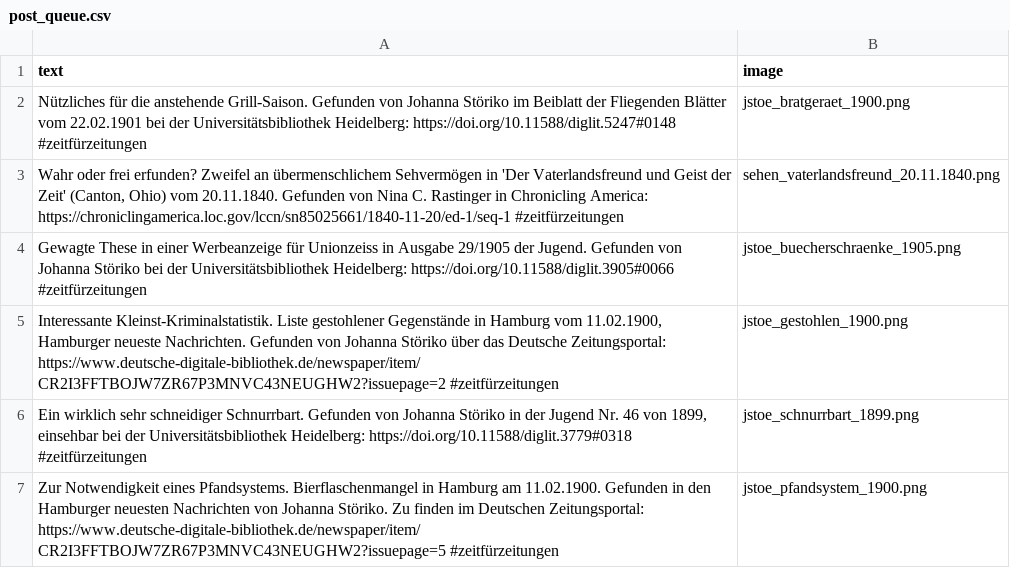
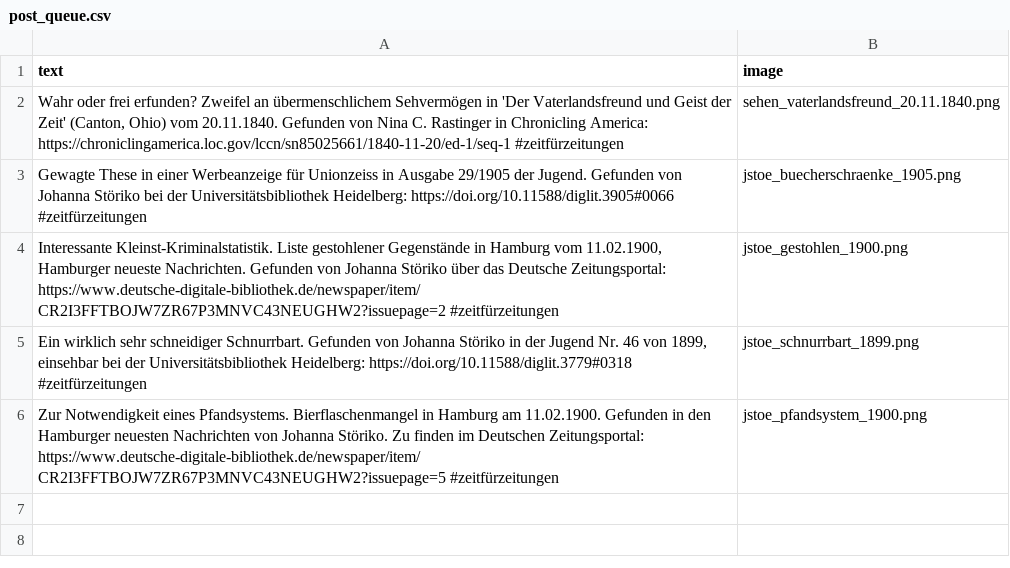
Before and after one commit to dhd-ag-zz/zeitfuerzeitungen, a CSV file: post_queue.csv, drawn as a sheet; the diff names each change by its address in the sheet, - before the commit and + after, or states it on an @@ line.

```diff
--- a/post_queue.csv
+++ b/post_queue.csv
-row 2: Nützliches für die anstehende Grill-Saison. Gefunden von Johanna Störiko im Beiblatt der Fliegenden Blätter vom 22.02.1901 bei der Universitätsbibliothek Heidelberg: https://doi.org/10.11588/diglit.5247#0148 #zeitfürzeitungen | jstoe_bratgeraet_1900.png
```
